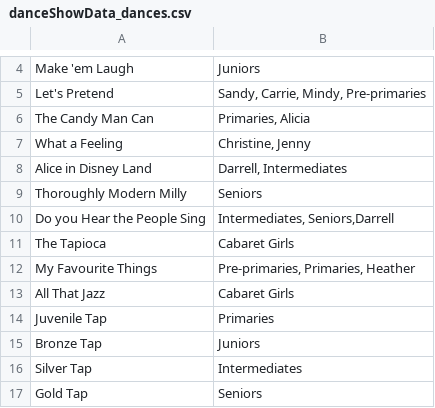
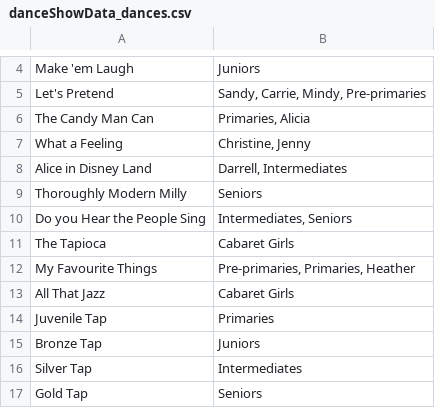
Before and after one commit to miraj26/WCMDG, a CSV file: astaire/files/danceShowData_dances.csv, drawn as a sheet; only a part is shown, gaps mark what is left out.

Commit message:
Data files updated & task 3 continued

```diff
--- a/astaire/files/danceShowData_dances.csv
+++ b/astaire/files/danceShowData_dances.csv
@@ -9,3 +9,3 @@ Alice in Disney Land	     Darrell, Intermediates
 Thoroughly Modern Milly	     Seniors
-Do you Hear the People Sing  	 Intermediates, Seniors,Darrell
+Do you Hear the People Sing  	 Intermediates, Seniors
 The Tapioca 	Cabaret Girls
```
Also changed, not shown: astaire/files/danceShowData_danceGroups.csv, 2 other files.
